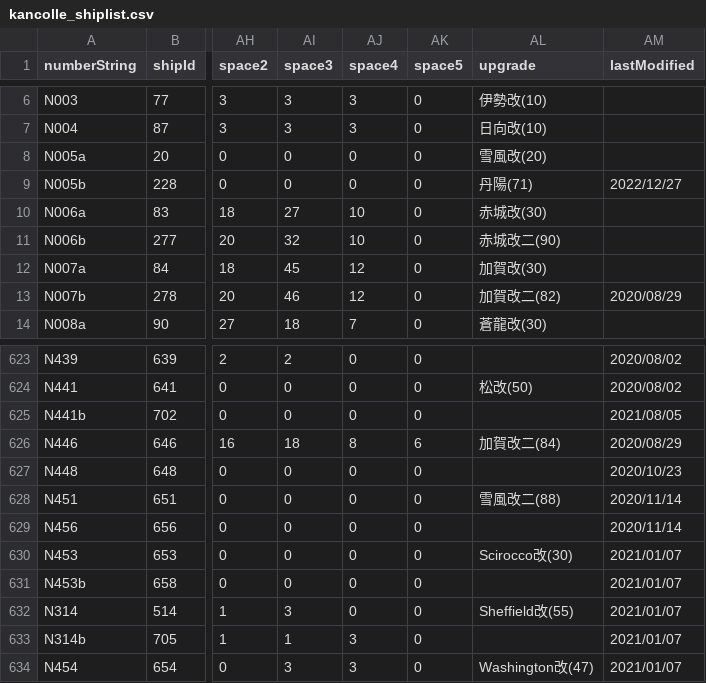
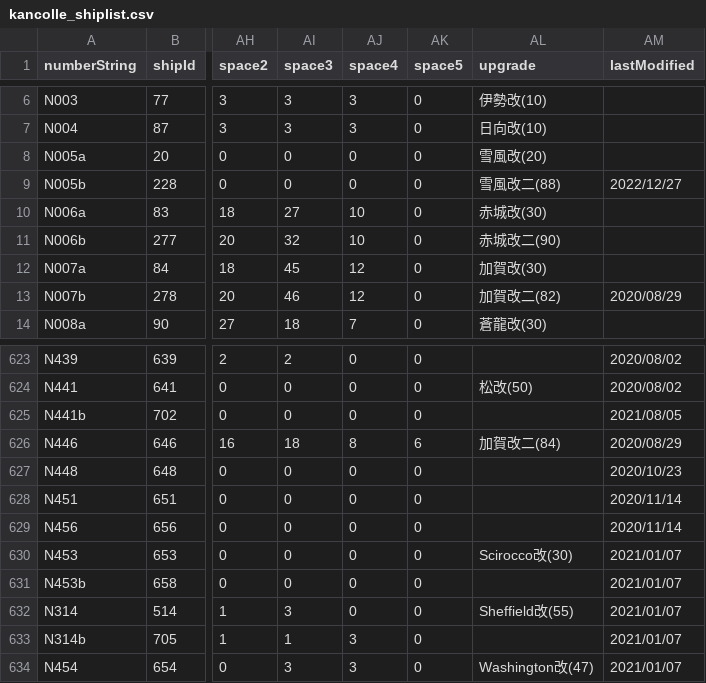
Before and after one commit to thisleaf/thisleaf.github.io, a CSV file: data/kancolle_shiplist.csv, drawn as a sheet; only a part is shown, gaps mark what is left out; the diff names each change by its address in the sheet, - before the commit and + after, or states it on an @@ line.

Commit message:
たんやん

```diff
--- a/data/kancolle_shiplist.csv
+++ b/data/kancolle_shiplist.csv
-AL9 (upgrade): 丹陽(71)
+AL9 (upgrade): 雪風改二(88)
-AL628 (upgrade): 雪風改二(88)
+AL628 (upgrade): (empty)
```
